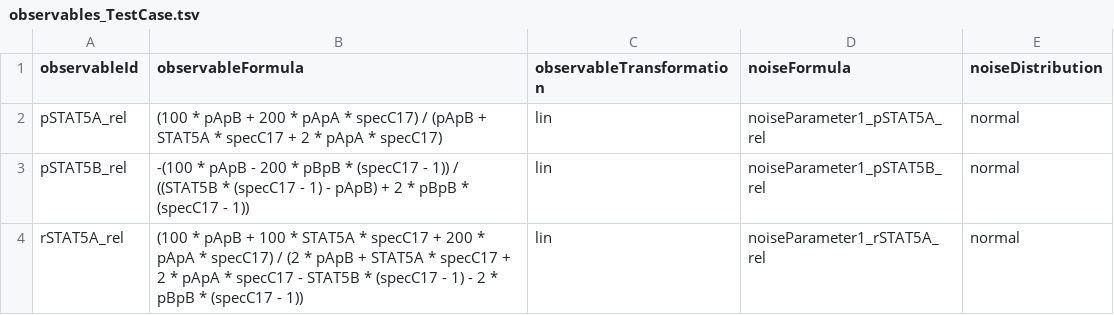
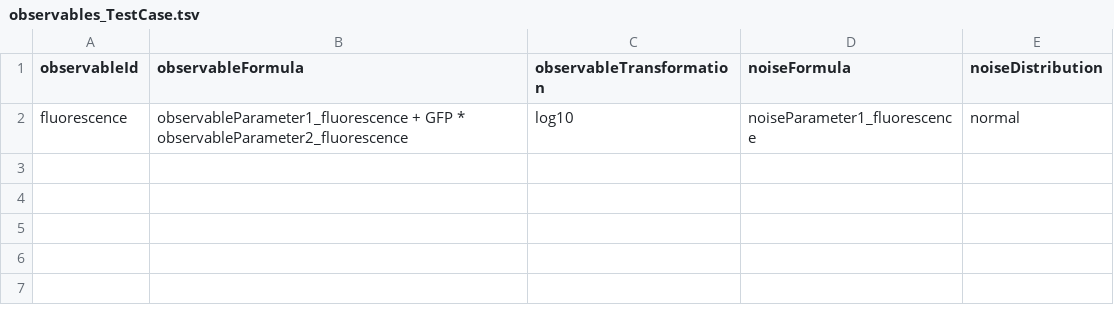
Before and after one commit to dkaschek/dMod, a TSV file: PEtabExports/observables_TestCase.tsv, drawn as a sheet.

Commit message:
small adjustments to writeObservablesTSV

```diff
--- a/PEtabExports/observables_TestCase.tsv
+++ b/PEtabExports/observables_TestCase.tsv
@@ -1,4 +1,2 @@
 observableId	observableFormula	observableTransformation	noiseFormula	noiseDistribution
-pSTAT5A_rel	(100 * pApB + 200 * pApA * specC17) / (pApB + STAT5A * specC17 + 2 * pApA * specC17)	lin	noiseParameter1_pSTAT5A_rel	normal
-pSTAT5B_rel	-(100 * pApB - 200 * pBpB * (specC17 - 1)) / ((STAT5B * (specC17 - 1) - pApB) + 2 * pBpB * (specC17 - 1))	lin	noiseParameter1_pSTAT5B_rel	normal
-rSTAT5A_rel	(100 * pApB + 100 * STAT5A * specC17 + 200 * pApA * specC17) / (2 * pApB + STAT5A * specC17 + 2 * pApA * specC17 - STAT5B * (specC17 - 1) - 2 * pBpB * (specC17 - 1))	lin	noiseParameter1_rSTAT5A_rel	normal
+fluorescence	observableParameter1_fluorescence + GFP * observableParameter2_fluorescence	log10	noiseParameter1_fluorescence	normal
```
Also changed, not shown: 1 other file.
